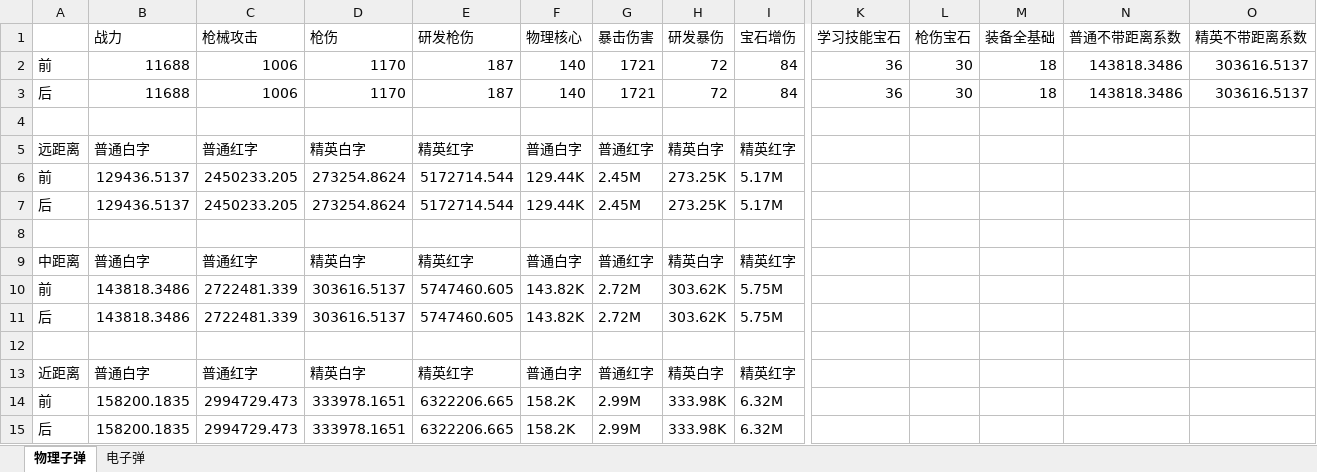
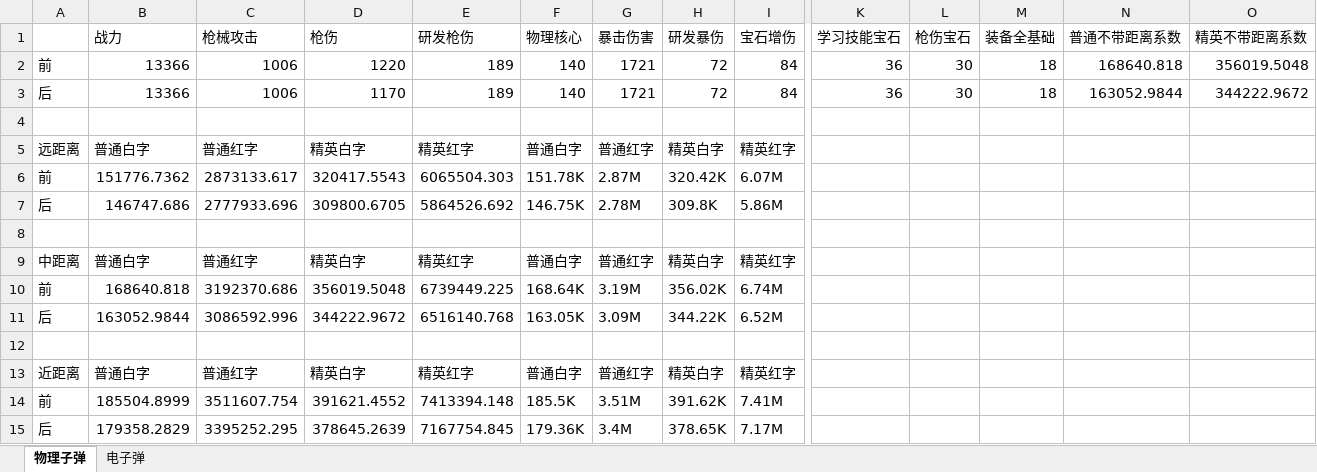
Before and after one commit to jinxin201211/jinx.articles, an Excel workbook: 驾考/枪伤计算.xlsx, sheet 物理子弹, drawn as a sheet; only a part is shown, gaps mark what is left out; values as stored, in another font and other column widths than the file's, no borders; removed rows and columns are numbered as before the commit, all else as after; rows hold the shown columns only; the diff names each change by its address in the sheet, - before the commit and + after, or states it on an @@ line.

```diff
--- a/驾考/枪伤计算.xlsx (sheet 物理子弹)
+++ b/驾考/枪伤计算.xlsx (sheet 物理子弹)
-B2:B3 (战力): 11688
+B2:B3 (战力): 13366
-D2 (枪伤): 1170
+D2 (枪伤): 1220
-E2:E3 (研发枪伤): 187
+E2:E3 (研发枪伤): 189
-N2 (普通不带距离系数): 143818.3486
+N2 (普通不带距离系数): 168640.818
-O2 (精英不带距离系数): 303616.5137
+O2 (精英不带距离系数): 356019.5048
-N3 (普通不带距离系数): 143818.3486
+N3 (普通不带距离系数): 163052.9844
-O3 (精英不带距离系数): 303616.5137
+O3 (精英不带距离系数): 344222.9672
-row 6: 前 | 129436.5137 | 2450233.205 | 273254.8624 | 5172714.544 | 129.44K | 2.45M | 273.25K | 5.17M
-row 7: 后 | 129436.5137 | 2450233.205 | 273254.8624 | 5172714.544 | 129.44K | 2.45M | 273.25K | 5.17M
+row 6: 前 | 151776.7362 | 2873133.617 | 320417.5543 | 6065504.303 | 151.78K | 2.87M | 320.42K | 6.07M
+row 7: 后 | 146747.686 | 2777933.696 | 309800.6705 | 5864526.692 | 146.75K | 2.78M | 309.8K | 5.86M
-row 10: 前 | 143818.3486 | 2722481.339 | 303616.5137 | 5747460.605 | 143.82K | 2.72M | 303.62K | 5.75M
-row 11: 后 | 143818.3486 | 2722481.339 | 303616.5137 | 5747460.605 | 143.82K | 2.72M | 303.62K | 5.75M
+row 10: 前 | 168640.818 | 3192370.686 | 356019.5048 | 6739449.225 | 168.64K | 3.19M | 356.02K | 6.74M
+row 11: 后 | 163052.9844 | 3086592.996 | 344222.9672 | 6516140.768 | 163.05K | 3.09M | 344.22K | 6.52M
-row 14: 前 | 158200.1835 | 2994729.473 | 333978.1651 | 6322206.665 | 158.2K | 2.99M | 333.98K | 6.32M
-row 15: 后 | 158200.1835 | 2994729.473 | 333978.1651 | 6322206.665 | 158.2K | 2.99M | 333.98K | 6.32M
+row 14: 前 | 185504.8999 | 3511607.754 | 391621.4552 | 7413394.148 | 185.5K | 3.51M | 391.62K | 7.41M
+row 15: 后 | 179358.2829 | 3395252.295 | 378645.2639 | 7167754.845 | 179.36K | 3.4M | 378.65K | 7.17M
```
Also changed, not shown: sheet 电子弹, formulas that keep their value.
